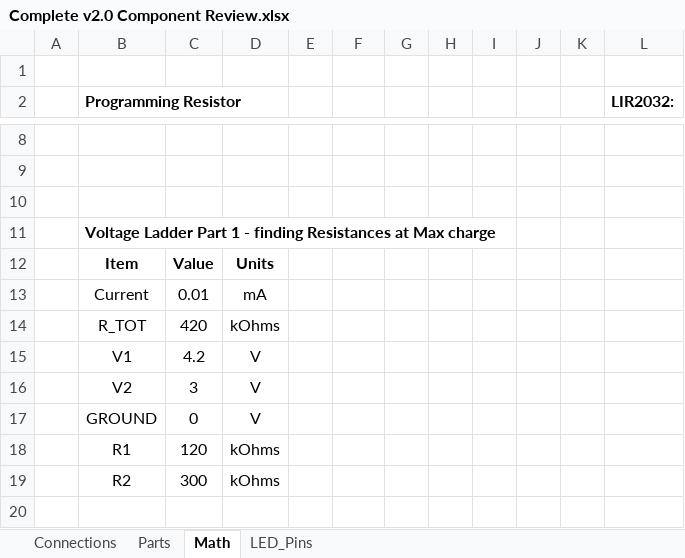
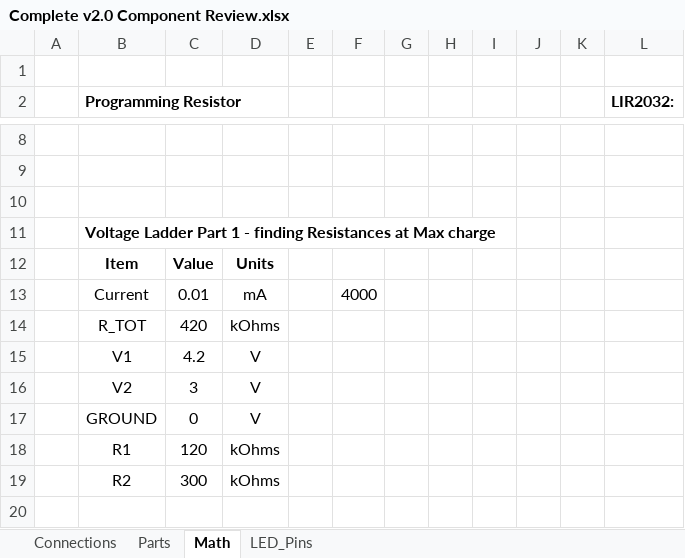
Before and after one commit to drpykachu/Sonar-Watch, an Excel workbook: Hardware/Complete v3.0/Complete v2.0 Component Review.xlsx, sheet Math, drawn as a sheet; only a part is shown, gaps mark what is left out; values as stored, in another font and other column widths than the file's, no borders; charts and pictures not drawn; the diff names each change by its address in the sheet, - before the commit and + after, or states it on an @@ line.

```diff
--- a/Hardware/Complete v3.0/Complete v2.0 Component Review.xlsx (sheet Math)
+++ b/Hardware/Complete v3.0/Complete v2.0 Component Review.xlsx (sheet Math)
-F13: (empty)
+F13: 4000
```
Also changed, not shown: 43 other files.
